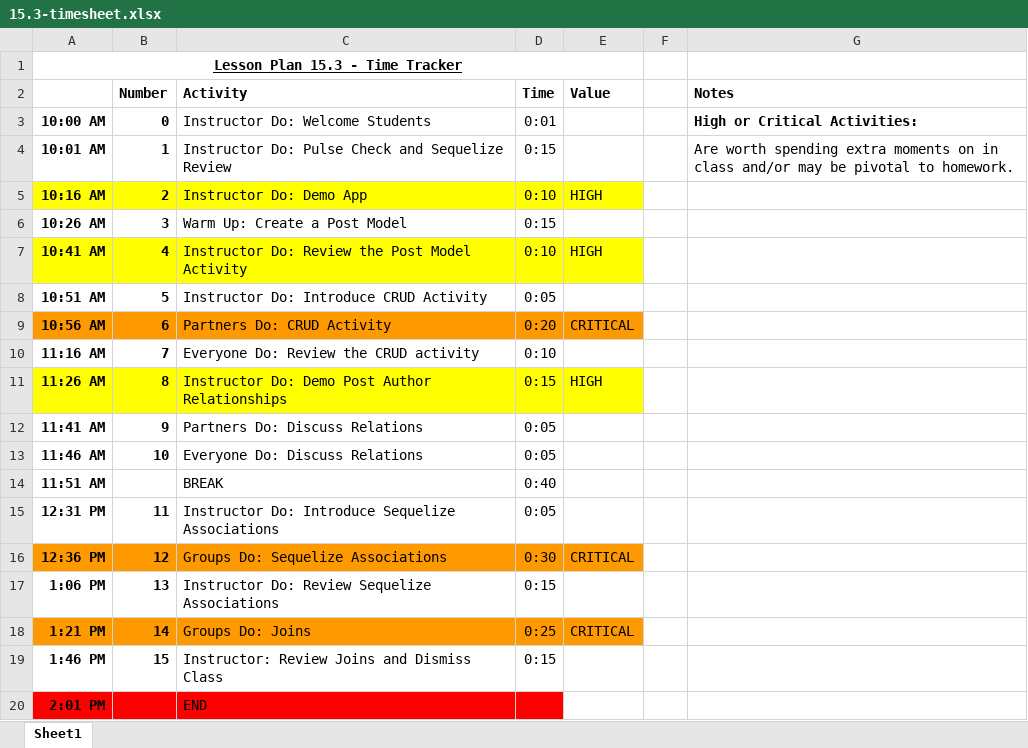
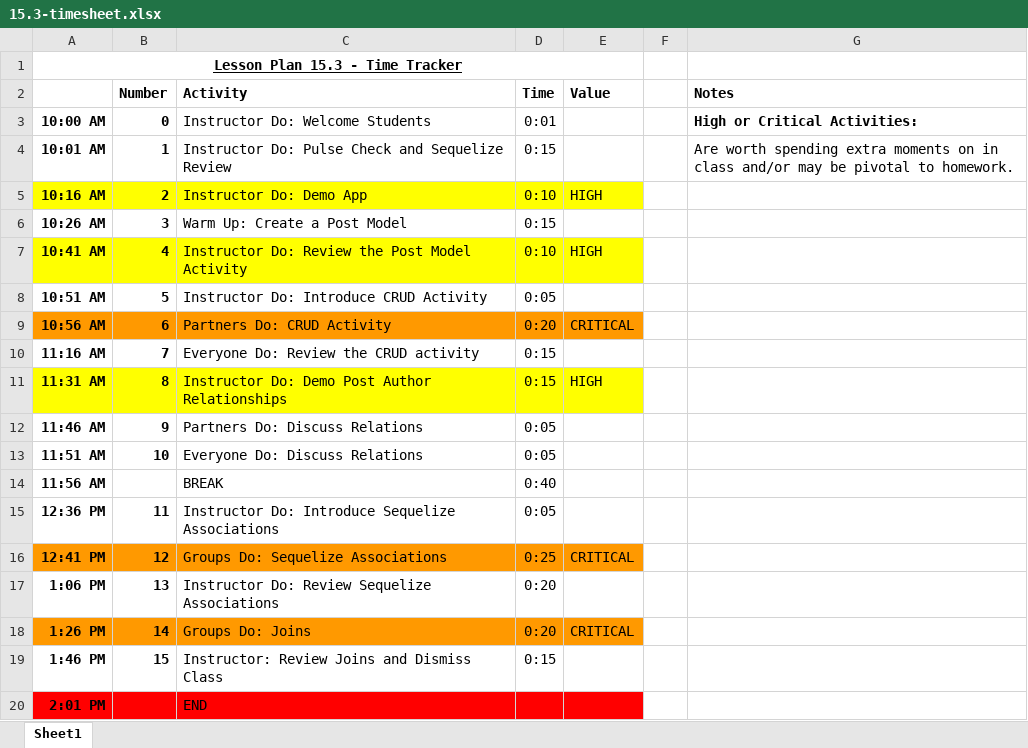
Before and after one commit to afhaque/Sequelize-Replacement, an Excel workbook: 15.3/15.3-timesheet.xlsx, sheet Sheet1, drawn as a sheet; values as stored, in another font and other column widths than the file's, no borders; charts and pictures not drawn; the diff names each change by its address in the sheet, - before the commit and + after, or states it on an @@ line.

Commit message:
Image resizing, time tracker fixes

```diff
--- a/15.3/15.3-timesheet.xlsx (sheet Sheet1)
+++ b/15.3/15.3-timesheet.xlsx (sheet Sheet1)
-D10 (Time): 0:10
+D10 (Time): 0:15
-A11: 11:26 AM
+A11: 11:31 AM
-A12: 11:41 AM
+A12: 11:46 AM
-A13: 11:46 AM
+A13: 11:51 AM
-A14: 11:51 AM
+A14: 11:56 AM
-A15: 12:31 PM
+A15: 12:36 PM
-A16: 12:36 PM
+A16: 12:41 PM
-D16 (Time): 0:30
+D16 (Time): 0:25
-D17 (Time): 0:15
+D17 (Time): 0:20
-A18: 1:21 PM
+A18: 1:26 PM
-D18 (Time): 0:25
+D18 (Time): 0:20
-E20 fill: none
+E20 fill: #FF0000
```
Also changed, not shown: 3 other files.
